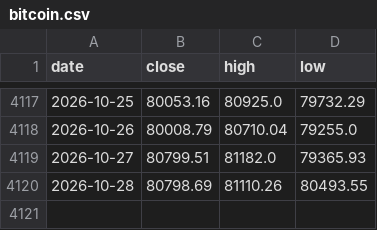
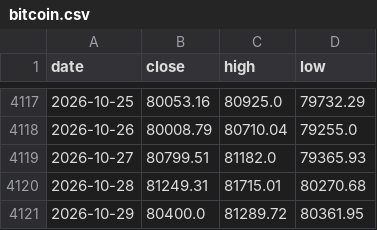
Before and after one commit to soohucn-gif/macro5-dashboard, a CSV file: data/bitcoin.csv, drawn as a sheet; only a part is shown, gaps mark what is left out.

```diff
--- a/data/bitcoin.csv
+++ b/data/bitcoin.csv
@@ -4119,2 +4119,3 @@ date,close,high,low
 2026-10-27,80799.51,81182.0,79365.93
-2026-10-28,80798.69,81110.26,80493.55
+2026-10-28,81249.31,81715.01,80270.68
+2026-10-29,80400.0,81289.72,80361.95
```
Also changed, not shown: data/equity_indices.csv, data/gold.csv, 10 other files.
